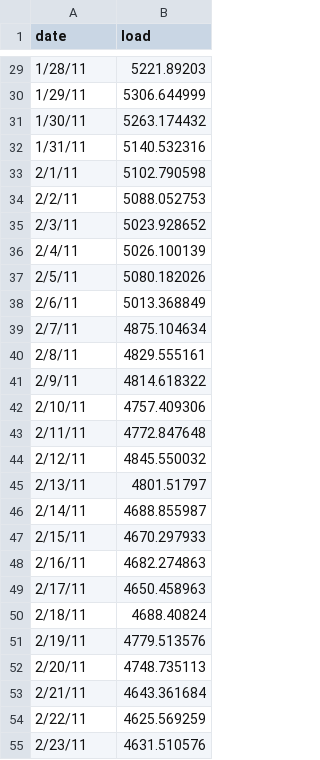
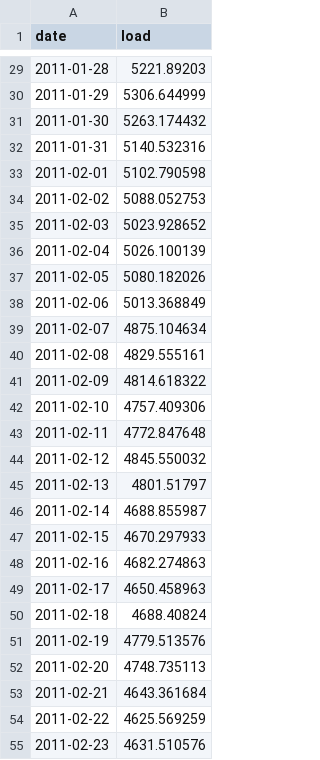
Before and after one commit to CastDown/ENV790_HuangJiang_ENV790_TSA_Competition_S2023, a CSV file: Output/third_model.csv, drawn as a sheet; only a part is shown, gaps mark what is left out; the diff covers the shown part only.

```diff
--- a/Output/third_model.csv
+++ b/Output/third_model.csv
@@ -29,27 +29,27 @@ date,load
-1/28/11,5221.89203
-1/29/11,5306.644999
-1/30/11,5263.174432
-1/31/11,5140.532316
-2/1/11,5102.790598
-2/2/11,5088.052753
-2/3/11,5023.928652
-2/4/11,5026.100139
-2/5/11,5080.182026
-2/6/11,5013.368849
-2/7/11,4875.104634
-2/8/11,4829.555161
-2/9/11,4814.618322
-2/10/11,4757.409306
-2/11/11,4772.847648
-2/12/11,4845.550032
-2/13/11,4801.51797
-2/14/11,4688.855987
-2/15/11,4670.297933
-2/16/11,4682.274863
-2/17/11,4650.458963
-2/18/11,4688.40824
-2/19/11,4779.513576
-2/20/11,4748.735113
-2/21/11,4643.361684
-2/22/11,4625.569259
-2/23/11,4631.510576
+2011-01-28,5221.89203
+2011-01-29,5306.644999
+2011-01-30,5263.174432
+2011-01-31,5140.532316
+2011-02-01,5102.790598
+2011-02-02,5088.052753
+2011-02-03,5023.928652
+2011-02-04,5026.100139
+2011-02-05,5080.182026
+2011-02-06,5013.368849
+2011-02-07,4875.104634
+2011-02-08,4829.555161
+2011-02-09,4814.618322
+2011-02-10,4757.409306
+2011-02-11,4772.847648
+2011-02-12,4845.550032
+2011-02-13,4801.51797
+2011-02-14,4688.855987
+2011-02-15,4670.297933
+2011-02-16,4682.274863
+2011-02-17,4650.458963
+2011-02-18,4688.40824
+2011-02-19,4779.513576
+2011-02-20,4748.735113
+2011-02-21,4643.361684
+2011-02-22,4625.569259
+2011-02-23,4631.510576
```
Also changed, not shown: 32 edited cells elsewhere in this file, 2 other files.
